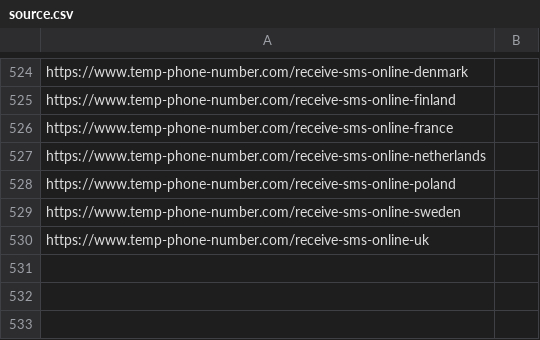
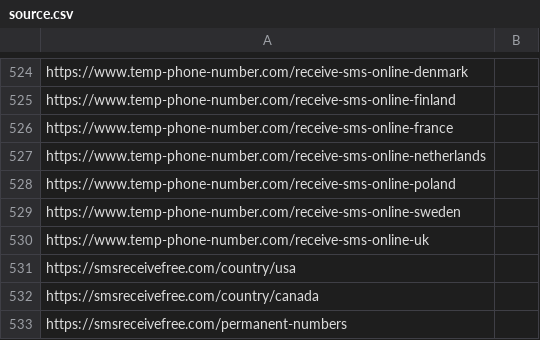
Before and after one commit to iP1SMS/disposable-phone-numbers, a CSV file: source.csv, drawn as a sheet; only a part is shown, gaps mark what is left out; the diff names each change by its address in the sheet, - before the commit and + after, or states it on an @@ line.

Commit message:
Add sms receive free to sources

```diff
--- a/source.csv
+++ b/source.csv
+row 531: https://smsreceivefree.com/country/usa
+row 532: https://smsreceivefree.com/country/canada
+row 533: https://smsreceivefree.com/permanent-numbers
```
